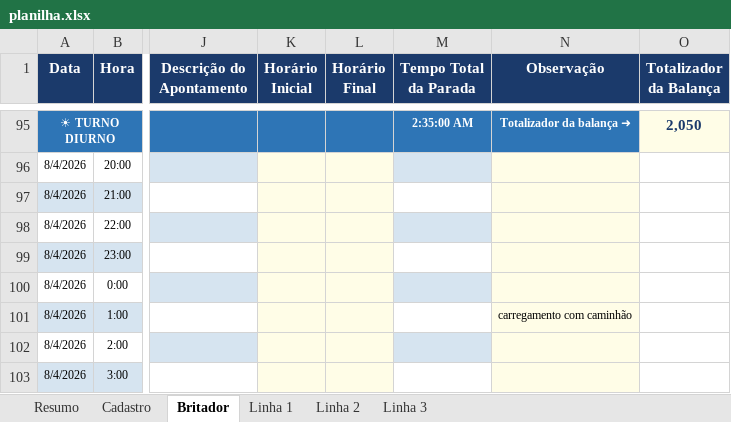
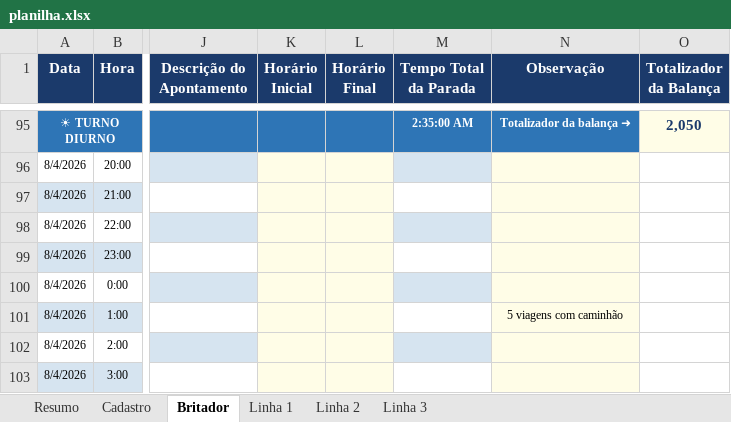
Before and after one commit to Plenz-code/BI-IMPACTANTES-PLANTA, an Excel workbook: planilha.xlsx, sheet Britador, drawn as a sheet; only a part is shown, gaps mark what is left out; values as stored, in another font and other column widths than the file's, no borders; the diff names each change by its address in the sheet, - before the commit and + after, or states it on an @@ line.

```diff
--- a/planilha.xlsx (sheet Britador)
+++ b/planilha.xlsx (sheet Britador)
-N101 (Observação): carregamento com caminhão
+N101 (Observação): 5 viagens com caminhão
```
Also changed, not shown: sheet Linha 1.
